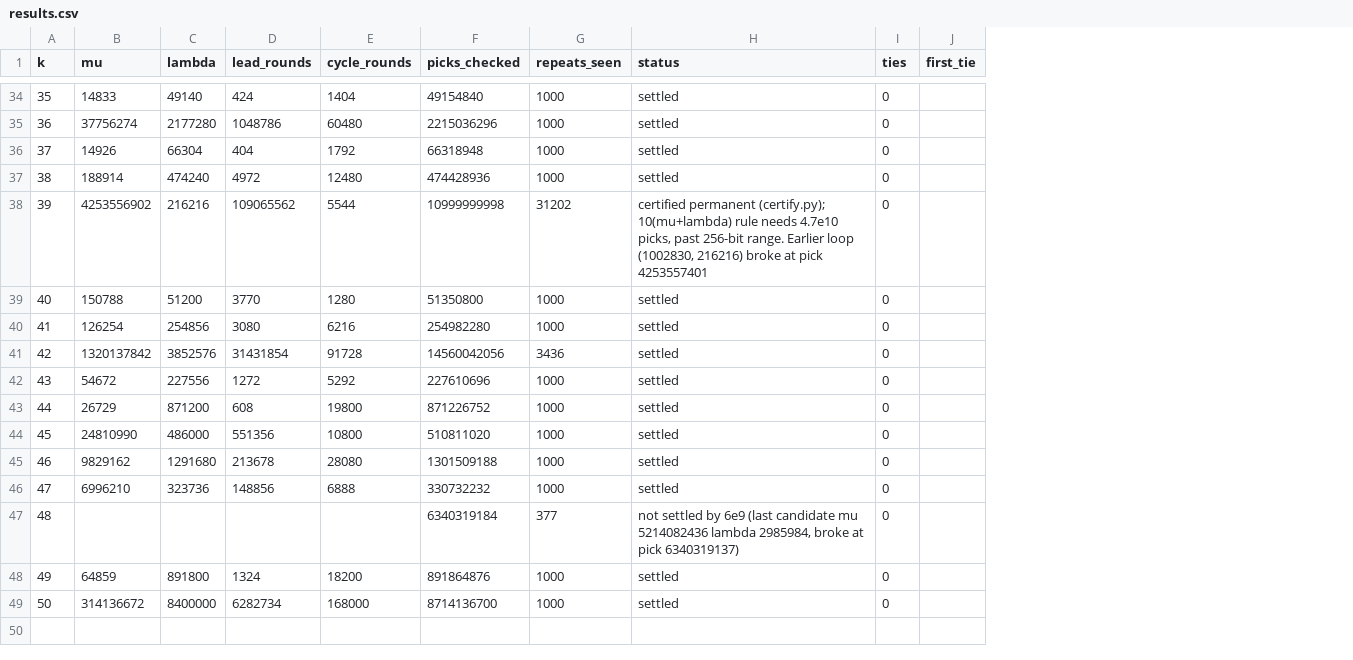
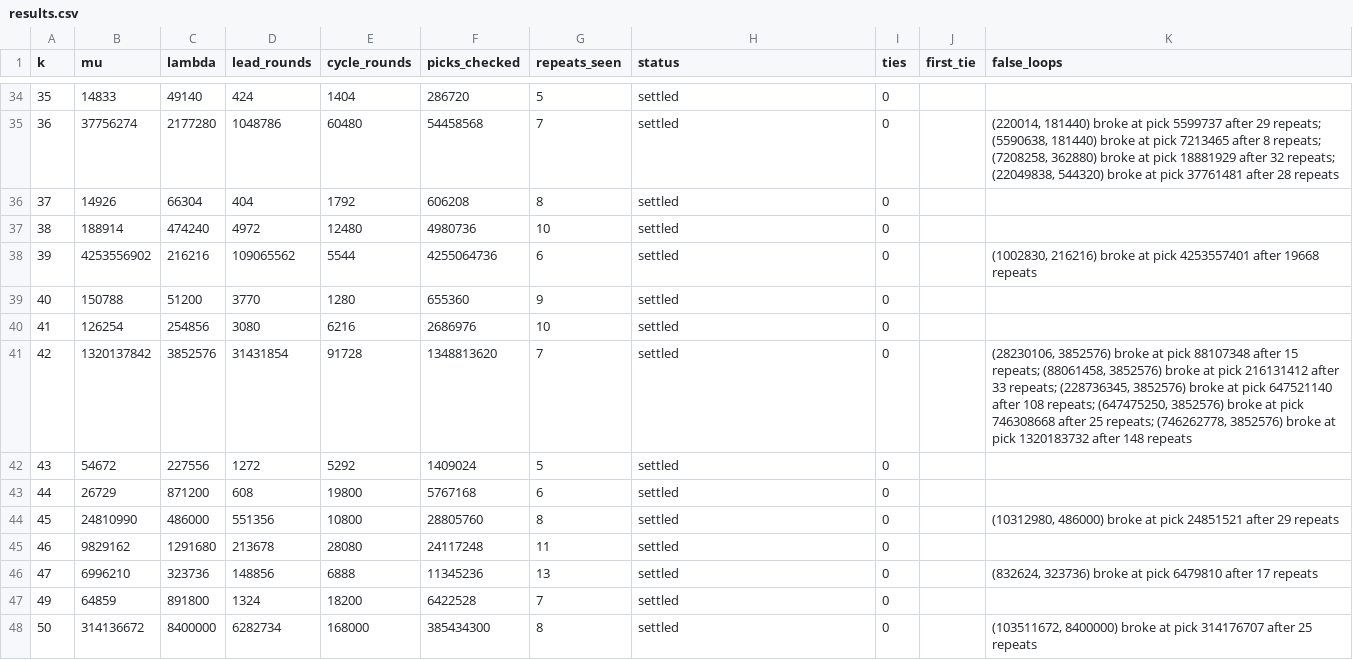
Before and after one commit to putridp/rho-k-, a CSV file: results.csv, drawn as a sheet; only a part is shown, gaps mark what is left out; removed rows and columns are numbered as before the commit, all else as after; the diff covers the shown part only; the diff names each change by its address in the sheet, - before the commit and + after, or states it on an @@ line.

```diff
--- a/results.csv
+++ b/results.csv
+column K (false_loops), rows 35-48: (220014, 181440) broke at pick 5599737 after 29 repeats; (5590638, 181440) broke at pick 7213465 after 8 repeats; (7208258, 362880) broke at pick 18881929 after 32 repeats; (22049838, 544320) broke at pick 37761481 after 28 repeats |  |  | (1002830, 216216) broke at pick 4253557401 after 19668 repeats |  |  | (28230106, 3852576) broke at pick 88107348 after 15 repeats; (88061458, 3852576) broke at pick 216131412 after 33 repeats; (228736345, 3852576) broke at pick 647521140 after 108 repeats; (647475250, 3852576) broke at pick 746308668 after 25 repeats; (746262778, 3852576) broke at pick 1320183732 after 148 repeats |  |  | (10312980, 486000) broke at pick 24851521 after 29 repeats |  | (832624, 323736) broke at pick 6479810 after 17 repeats |  | (103511672, 8400000) broke at pick 314176707 after 25 repeats
-F34 (picks_checked): 49154840
+F34 (picks_checked): 286720
-G34 (repeats_seen): 1000
+G34 (repeats_seen): 5
-F35 (picks_checked): 2215036296
+F35 (picks_checked): 54458568
-G35 (repeats_seen): 1000
+G35 (repeats_seen): 7
-F36 (picks_checked): 66318948
+F36 (picks_checked): 606208
-G36 (repeats_seen): 1000
+G36 (repeats_seen): 8
-F37 (picks_checked): 474428936
+F37 (picks_checked): 4980736
-G37 (repeats_seen): 1000
+G37 (repeats_seen): 10
-F38 (picks_checked): 10999999998
+F38 (picks_checked): 4255064736
-G38 (repeats_seen): 31202
+G38 (repeats_seen): 6
-H38 (status): certified permanent (certify.py); 10(mu+lambda) rule needs 4.7e10 picks, past 256-bit range. Earlier loop (1002830, 216216) broke at pick 4253557401
+H38 (status): settled
-F39 (picks_checked): 51350800
+F39 (picks_checked): 655360
-G39 (repeats_seen): 1000
+G39 (repeats_seen): 9
-F40 (picks_checked): 254982280
+F40 (picks_checked): 2686976
-G40 (repeats_seen): 1000
+G40 (repeats_seen): 10
-F41 (picks_checked): 14560042056
+F41 (picks_checked): 1348813620
-G41 (repeats_seen): 3436
+G41 (repeats_seen): 7
-F42 (picks_checked): 227610696
+F42 (picks_checked): 1409024
-G42 (repeats_seen): 1000
+G42 (repeats_seen): 5
-F43 (picks_checked): 871226752
+F43 (picks_checked): 5767168
-G43 (repeats_seen): 1000
+G43 (repeats_seen): 6
-F44 (picks_checked): 510811020
+F44 (picks_checked): 28805760
-G44 (repeats_seen): 1000
+G44 (repeats_seen): 8
-F45 (picks_checked): 1301509188
+F45 (picks_checked): 24117248
-G45 (repeats_seen): 1000
+G45 (repeats_seen): 11
-F46 (picks_checked): 330732232
+F46 (picks_checked): 11345236
-G46 (repeats_seen): 1000
+G46 (repeats_seen): 13
-row 47: 48 |  |  |  |  | 6340319184 | 377 | not settled by 6e9 (last candidate mu 5214082436 lambda 2985984, broke at pick 6340319137) | 0
-F47 (picks_checked): 891864876
+F47 (picks_checked): 6422528
-G47 (repeats_seen): 1000
+G47 (repeats_seen): 7
-F48 (picks_checked): 8714136700
+F48 (picks_checked): 385434300
-G48 (repeats_seen): 1000
+G48 (repeats_seen): 8
```
Also changed, not shown: 64 edited cells elsewhere in this file, 1 other file.
